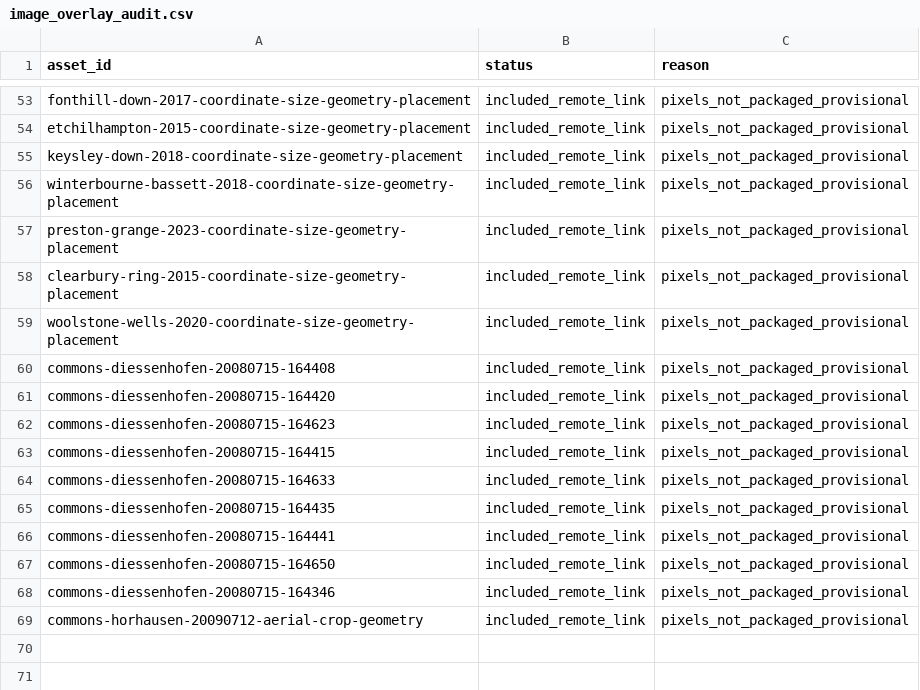
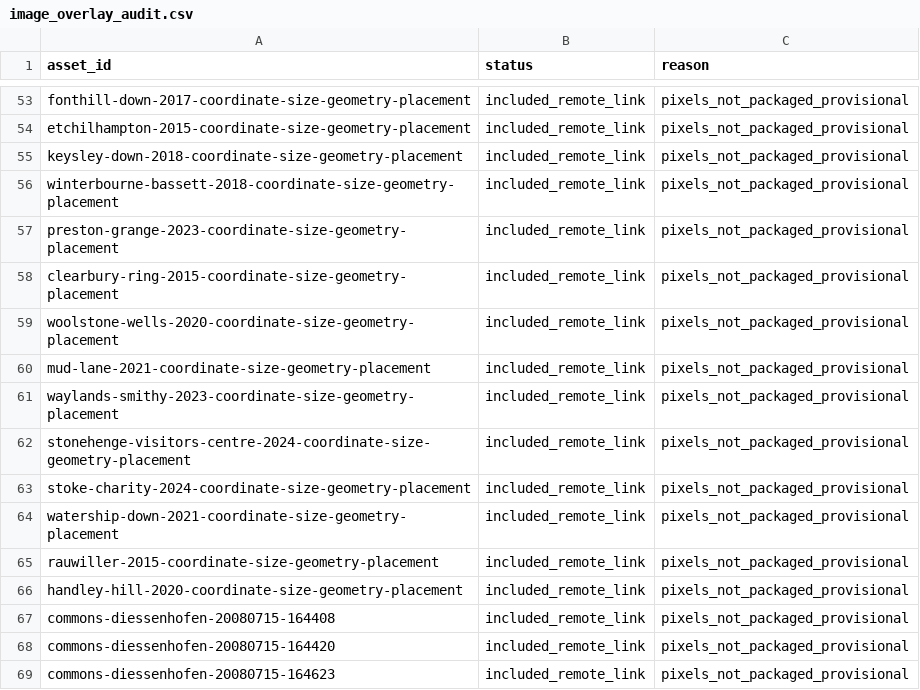
Before and after one commit to MYTbrain/crop-circle-atlas, a CSV file: data/image_overlay_audit.csv, drawn as a sheet; only a part is shown, gaps mark what is left out; the shorter side is filled out with more unchanged rows.

```diff
--- a/data/image_overlay_audit.csv
+++ b/data/image_overlay_audit.csv
@@ -59,2 +59,9 @@ clearbury-ring-2015-coordinate-size-geometry-placement,included_remote_link,pixe
 woolstone-wells-2020-coordinate-size-geometry-placement,included_remote_link,pixels_not_packaged_provisional
+mud-lane-2021-coordinate-size-geometry-placement,included_remote_link,pixels_not_packaged_provisional
+waylands-smithy-2023-coordinate-size-geometry-placement,included_remote_link,pixels_not_packaged_provisional
+stonehenge-visitors-centre-2024-coordinate-size-geometry-placement,included_remote_link,pixels_not_packaged_provisional
+stoke-charity-2024-coordinate-size-geometry-placement,included_remote_link,pixels_not_packaged_provisional
+watership-down-2021-coordinate-size-geometry-placement,included_remote_link,pixels_not_packaged_provisional
+rauwiller-2015-coordinate-size-geometry-placement,included_remote_link,pixels_not_packaged_provisional
+handley-hill-2020-coordinate-size-geometry-placement,included_remote_link,pixels_not_packaged_provisional
 commons-diessenhofen-20080715-164408,included_remote_link,pixels_not_packaged_provisional
```
Also changed, not shown: data/overlay_assignment_ledger.csv, 10 other files.
